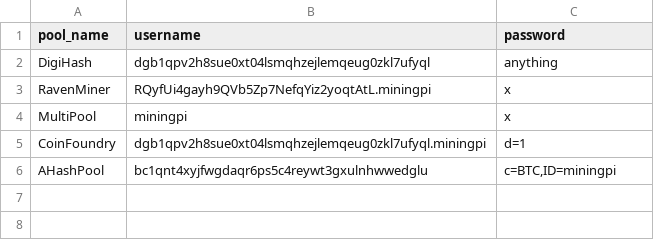
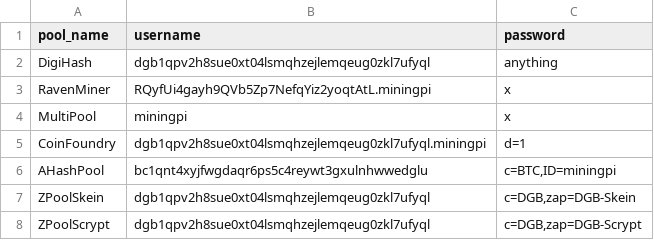
Before and after one commit to SGtOriginal/cpuminer-multi-pool-cli, a CSV file: files/pool_user_config.csv, drawn as a sheet; the diff names each change by its address in the sheet, - before the commit and + after, or states it on an @@ line.

Commit message:
Update RavenMiner (not working anymore - new algorithm) Added ZPool

```diff
--- a/files/pool_user_config.csv
+++ b/files/pool_user_config.csv
+row 7: ZPoolSkein | dgb1qpv2h8sue0xt04lsmqhzejlemqeug0zkl7ufyql | c=DGB,zap=DGB-Skein
+row 8: ZPoolScrypt | dgb1qpv2h8sue0xt04lsmqhzejlemqeug0zkl7ufyql | c=DGB,zap=DGB-Scrypt
```
Also changed, not shown: 4 other files.
